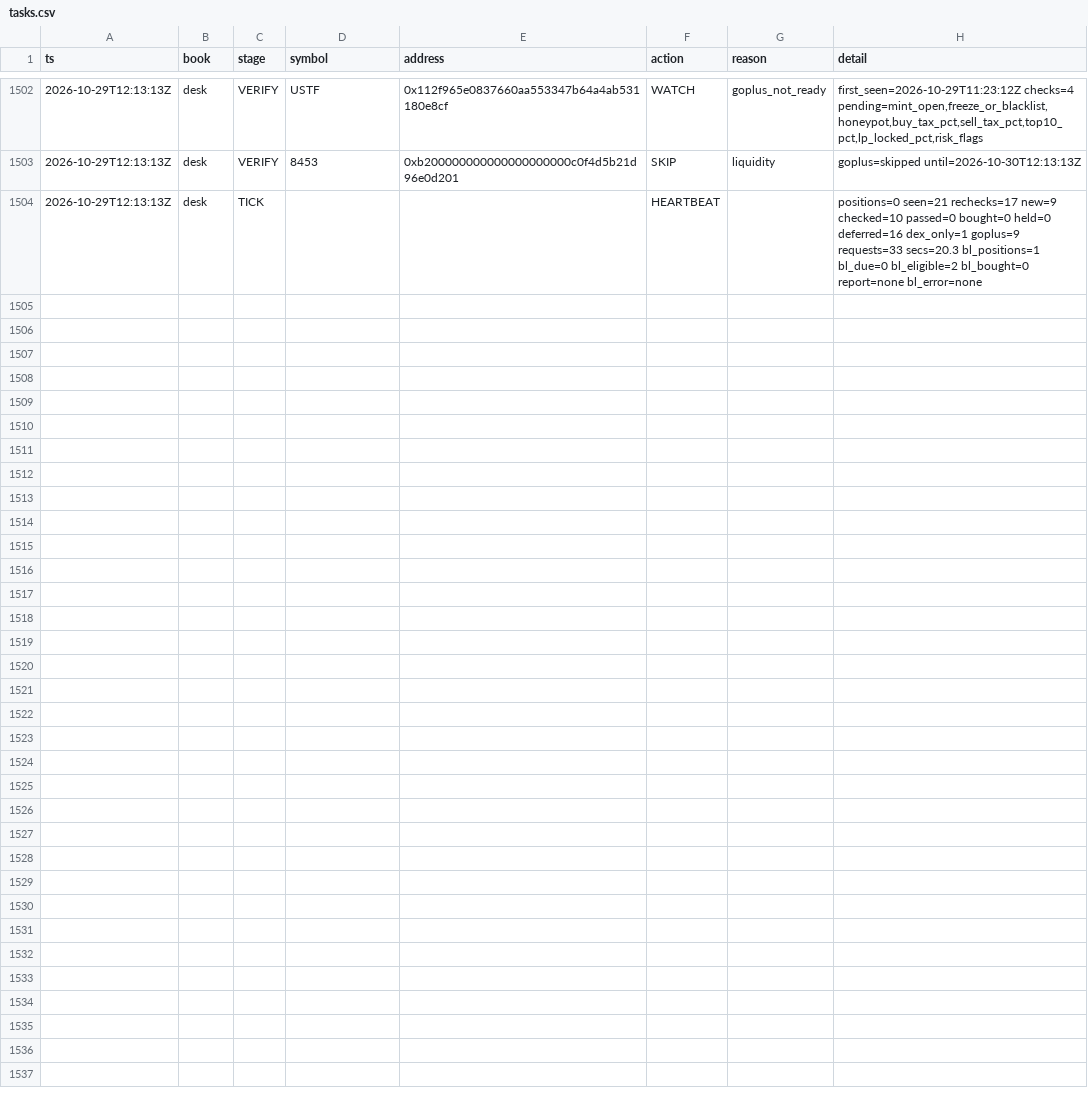
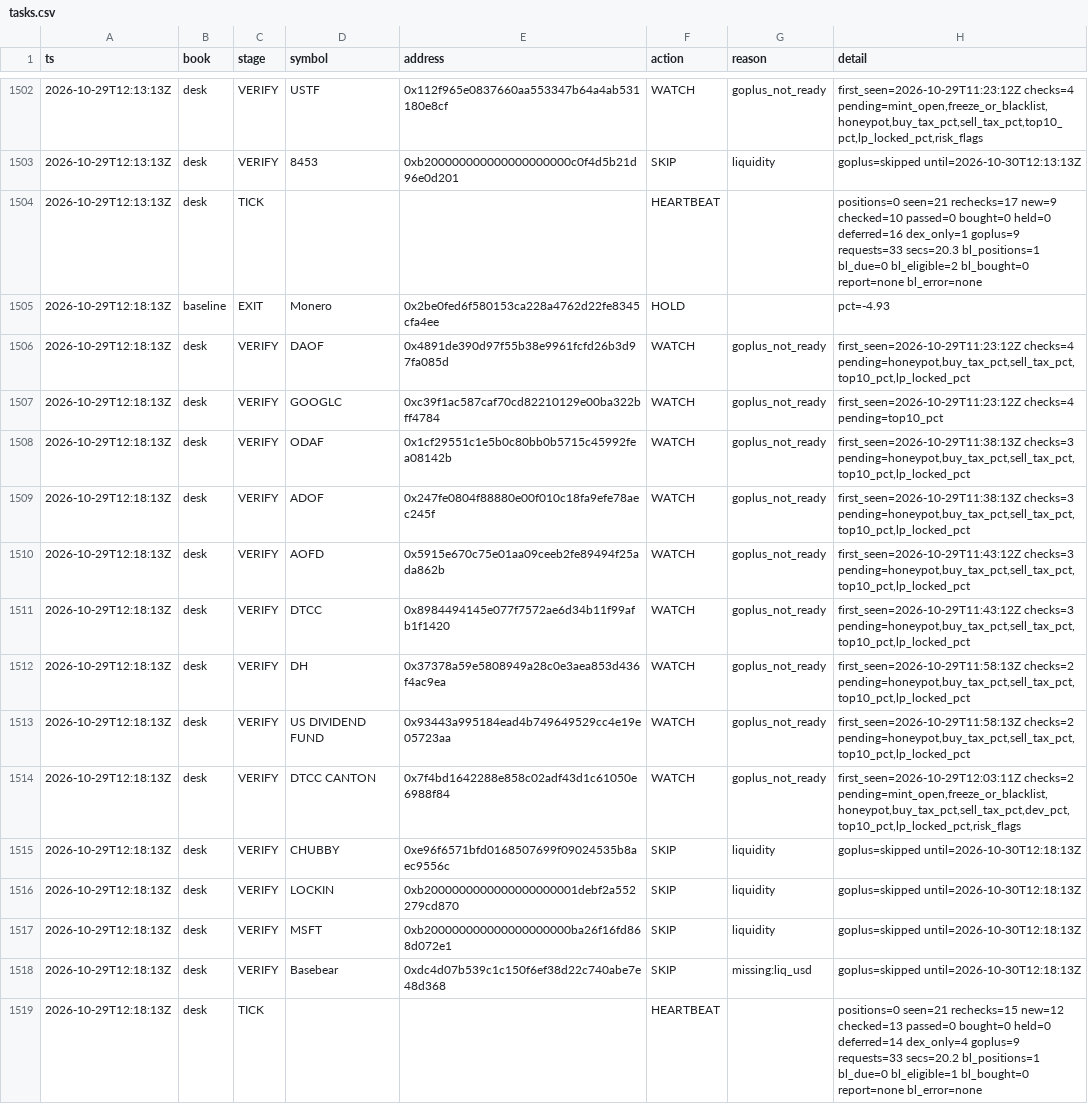
Before and after one commit to Zirqo-Dev/baseline-desk, a CSV file: data/daily/2026-10-29/tasks.csv, drawn as a sheet; only a part is shown, gaps mark what is left out; the diff names each change by its address in the sheet, - before the commit and + after, or states it on an @@ line.

```diff
--- a/data/daily/2026-10-29/tasks.csv
+++ b/data/daily/2026-10-29/tasks.csv
+row 1505: 2026-10-29T12:18:13Z | baseline | EXIT | Monero | 0x2be0fed6f580153ca228a4762d22fe8345cfa4ee | HOLD |  | pct=-4.93
+row 1506: 2026-10-29T12:18:13Z | desk | VERIFY | DAOF | 0x4891de390d97f55b38e9961fcfd26b3d97fa085d | WATCH | goplus_not_ready | first_seen=2026-10-29T11:23:12Z checks=4 pending=honeypot,buy_tax_pct,sell_tax_pct,top10_pct,lp_locked_pct
+row 1507: 2026-10-29T12:18:13Z | desk | VERIFY | GOOGLC | 0xc39f1ac587caf70cd82210129e00ba322bff4784 | WATCH | goplus_not_ready | first_seen=2026-10-29T11:23:12Z checks=4 pending=top10_pct
+row 1508: 2026-10-29T12:18:13Z | desk | VERIFY | ODAF | 0x1cf29551c1e5b0c80bb0b5715c45992fea08142b | WATCH | goplus_not_ready | first_seen=2026-10-29T11:38:13Z checks=3 pending=honeypot,buy_tax_pct,sell_tax_pct,top10_pct,lp_locked_pct
+row 1509: 2026-10-29T12:18:13Z | desk | VERIFY | ADOF | 0x247fe0804f88880e00f010c18fa9efe78aec245f | WATCH | goplus_not_ready | first_seen=2026-10-29T11:38:13Z checks=3 pending=honeypot,buy_tax_pct,sell_tax_pct,top10_pct,lp_locked_pct
+row 1510: 2026-10-29T12:18:13Z | desk | VERIFY | AOFD | 0x5915e670c75e01aa09ceeb2fe89494f25ada862b | WATCH | goplus_not_ready | first_seen=2026-10-29T11:43:12Z checks=3 pending=honeypot,buy_tax_pct,sell_tax_pct,top10_pct,lp_locked_pct
+row 1511: 2026-10-29T12:18:13Z | desk | VERIFY | DTCC | 0x8984494145e077f7572ae6d34b11f99afb1f1420 | WATCH | goplus_not_ready | first_seen=2026-10-29T11:43:12Z checks=3 pending=honeypot,buy_tax_pct,sell_tax_pct,top10_pct,lp_locked_pct
+row 1512: 2026-10-29T12:18:13Z | desk | VERIFY | DH | 0x37378a59e5808949a28c0e3aea853d436f4ac9ea | WATCH | goplus_not_ready | first_seen=2026-10-29T11:58:13Z checks=2 pending=honeypot,buy_tax_pct,sell_tax_pct,top10_pct,lp_locked_pct
+row 1513: 2026-10-29T12:18:13Z | desk | VERIFY | US DIVIDEND FUND | 0x93443a995184ead4b749649529cc4e19e05723aa | WATCH | goplus_not_ready | first_seen=2026-10-29T11:58:13Z checks=2 pending=honeypot,buy_tax_pct,sell_tax_pct,top10_pct,lp_locked_pct
+row 1514: 2026-10-29T12:18:13Z | desk | VERIFY | DTCC CANTON | 0x7f4bd1642288e858c02adf43d1c61050e6988f84 | WATCH | goplus_not_ready | first_seen=2026-10-29T12:03:11Z checks=2 pending=mint_open,freeze_or_blacklist,honeypot,buy_tax_pct,sell_tax_pct,dev_pct,top10_pct,lp_locked_pct,risk_flags
+row 1515: 2026-10-29T12:18:13Z | desk | VERIFY | CHUBBY | 0xe96f6571bfd0168507699f09024535b8aec9556c | SKIP | liquidity | goplus=skipped until=2026-10-30T12:18:13Z
+row 1516: 2026-10-29T12:18:13Z | desk | VERIFY | LOCKIN | 0xb2000000000000000000001debf2a552279cd870 | SKIP | liquidity | goplus=skipped until=2026-10-30T12:18:13Z
+row 1517: 2026-10-29T12:18:13Z | desk | VERIFY | MSFT | 0xb200000000000000000000ba26f16fd868d072e1 | SKIP | liquidity | goplus=skipped until=2026-10-30T12:18:13Z
+row 1518: 2026-10-29T12:18:13Z | desk | VERIFY | Basebear | 0xdc4d07b539c1c150f6ef38d22c740abe7e48d368 | SKIP | missing:liq_usd | goplus=skipped until=2026-10-30T12:18:13Z
+row 1519: 2026-10-29T12:18:13Z | desk | TICK |  |  | HEARTBEAT |  | positions=0 seen=21 rechecks=15 new=12 checked=13 passed=0 bought=0 held=0 deferred=14 dex_only=4 goplus=9 requests=33 secs=20.2 bl_positions=1 bl_due=0 bl_eligible=1 bl_bought=0 report=none bl_error=none
```
Also changed, not shown: 1 other file.
